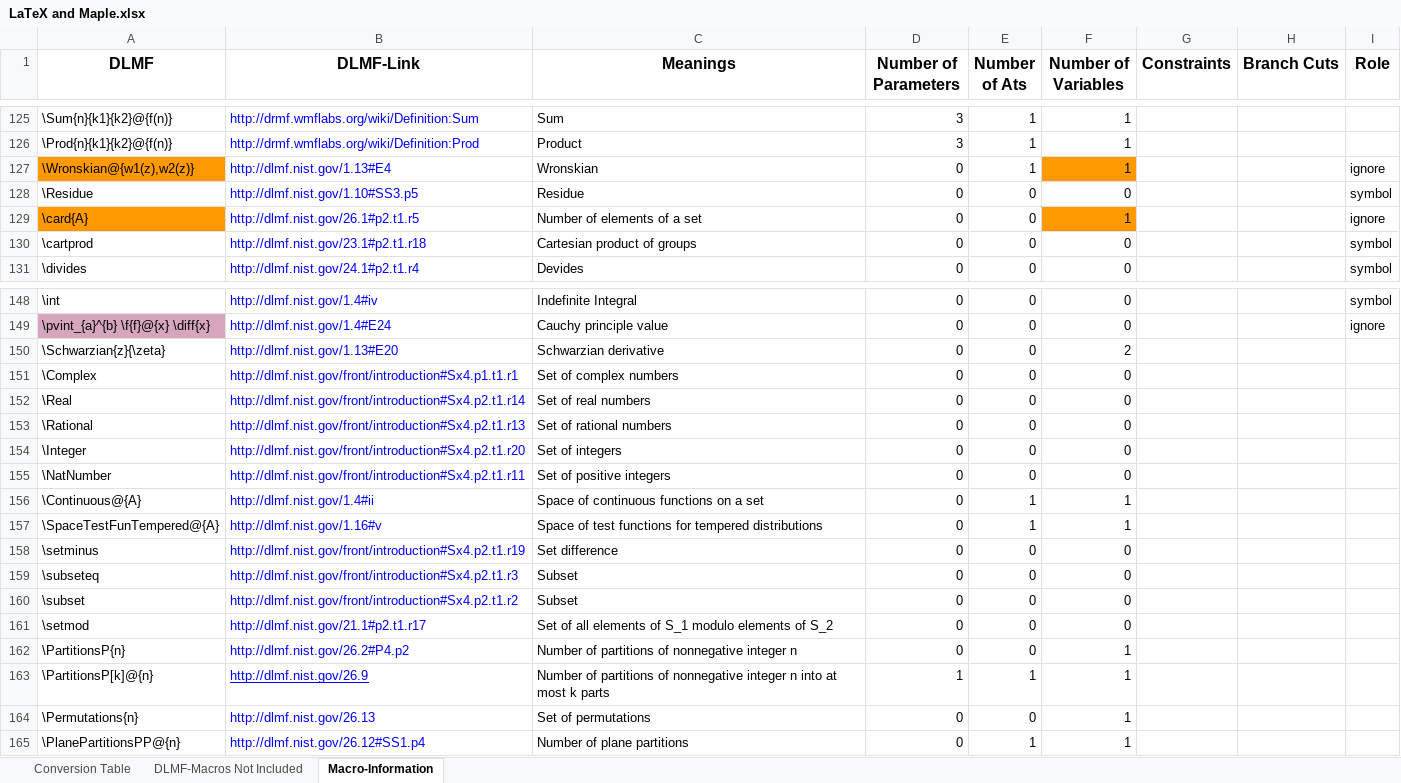
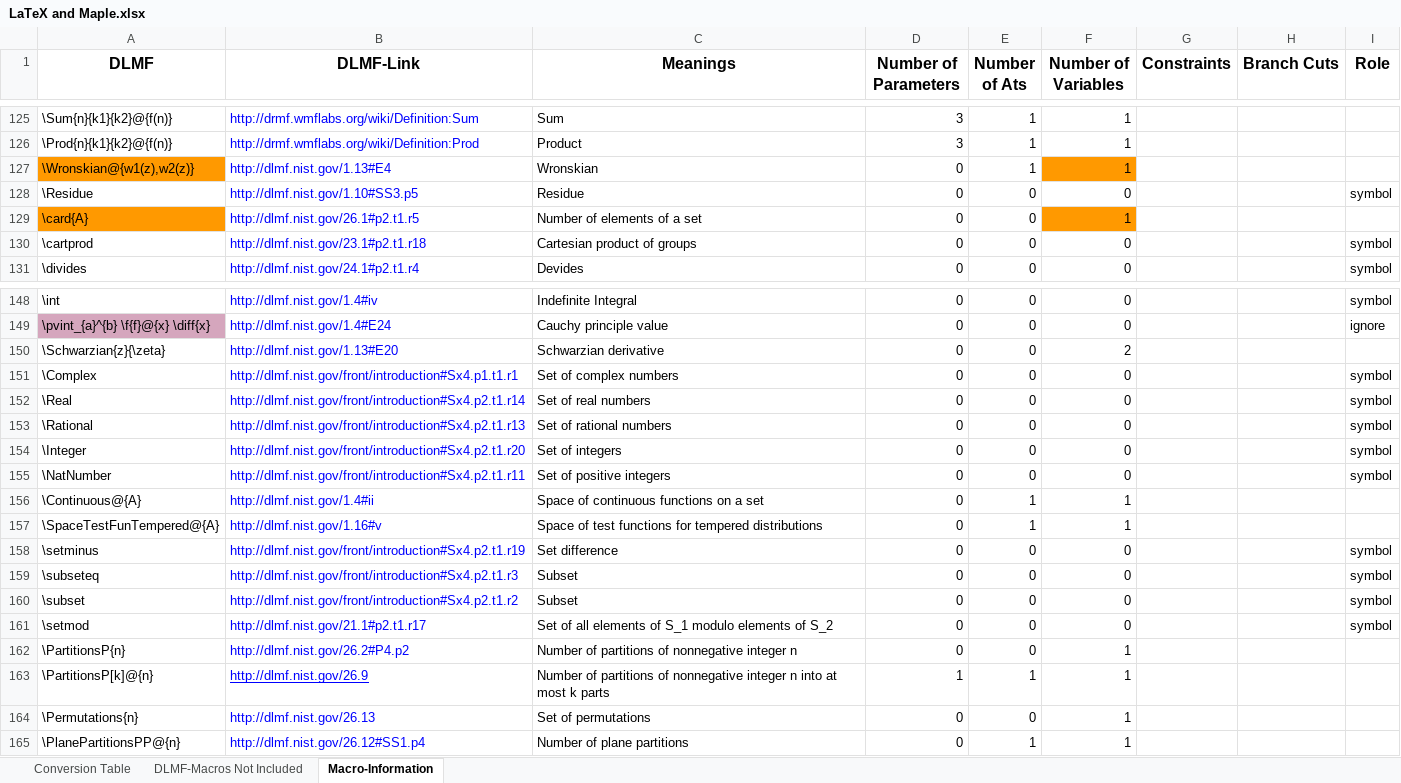
Before and after one commit to gipplab/LaCASt, an Excel workbook: libs/ReferenceData/LaTeX and Maple.xlsx, sheet Macro-Information, drawn as a sheet; only a part is shown, gaps mark what is left out; values as stored, in another font and other column widths than the file's, no borders; the diff names each change by its address in the sheet, - before the commit and + after, or states it on an @@ line.

```diff
--- a/libs/ReferenceData/LaTeX and Maple.xlsx (sheet Macro-Information)
+++ b/libs/ReferenceData/LaTeX and Maple.xlsx (sheet Macro-Information)
-I127 (Role): ignore
+I127 (Role): (empty)
-I129 (Role): ignore
+I129 (Role): (empty)
-I151:I155 (Role): (empty)
+I151:I155 (Role): symbol
-I158:I161 (Role): (empty)
+I158:I161 (Role): symbol
```
Also changed, not shown: libs/ReferenceData/Maple.xlsx, 19 other files.
